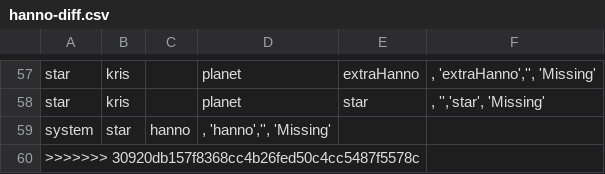
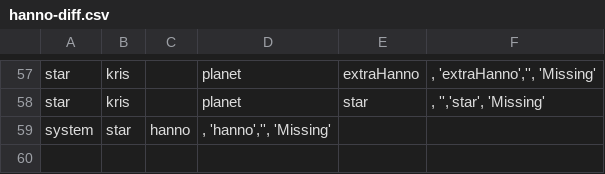
Before and after one commit to mosake/OpenExo_mirror, a CSV file: deliverable4/Application/hanno-diff.csv, drawn as a sheet; only a part is shown, gaps mark what is left out; the diff names each change by its address in the sheet, - before the commit and + after, or states it on an @@ line.

Commit message:
Update hanno-diff.csv

```diff
--- a/deliverable4/Application/hanno-diff.csv
+++ b/deliverable4/Application/hanno-diff.csv
-row 60: >>>>>>> 30920db157f8368cc4b26fed50c4cc5487f5578c
```
